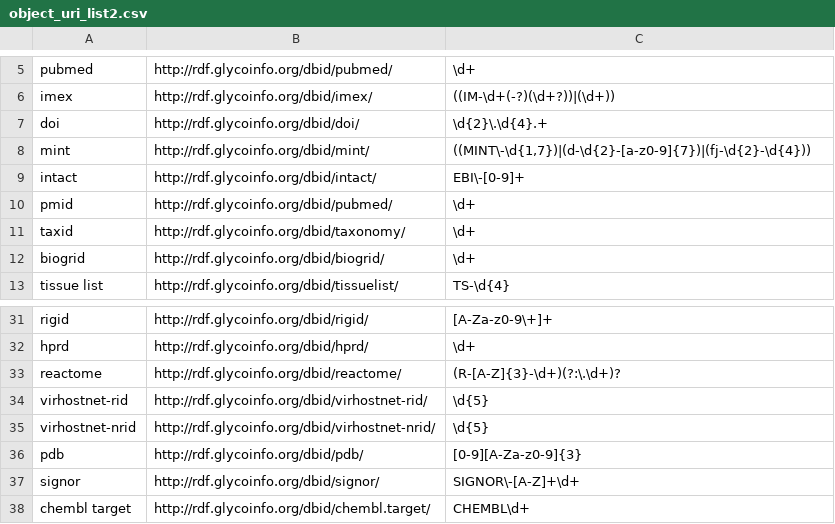
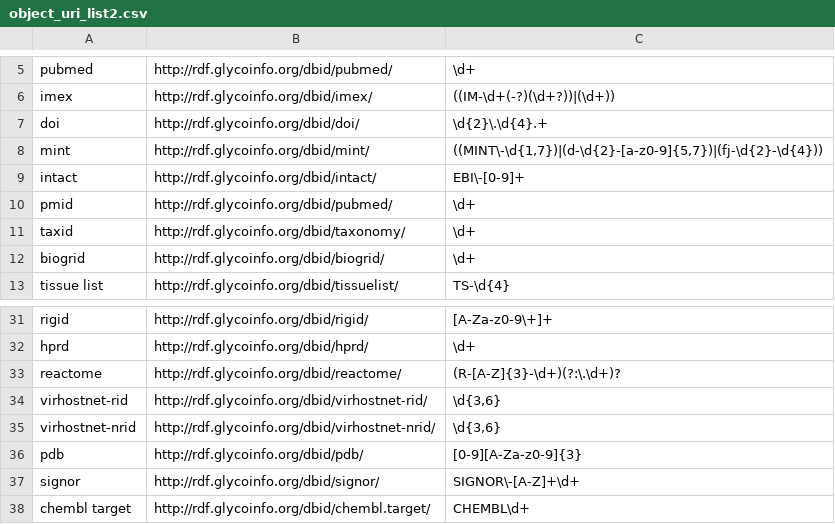
Before and after one commit to arakkkkk/glycovid_PSIQUIC, a CSV file: uri_list/object_uri_list2.csv, drawn as a sheet; only a part is shown, gaps mark what is left out.

```diff
--- a/uri_list/object_uri_list2.csv
+++ b/uri_list/object_uri_list2.csv
@@ -7,3 +7,3 @@ imex	http://rdf.glycoinfo.org/dbid/imex/	((IM-\d+(-?)(\d+?))|(\d+))
 doi	http://rdf.glycoinfo.org/dbid/doi/	\d{2}\.\d{4}.+
-mint	http://rdf.glycoinfo.org/dbid/mint/	((MINT\-\d{1,7})|(d-\d{2}-[a-z0-9]{7})|(fj-\d{2}-\d{4}))
+mint	http://rdf.glycoinfo.org/dbid/mint/	((MINT\-\d{1,7})|(d-\d{2}-[a-z0-9]{5,7})|(fj-\d{2}-\d{4}))
 intact	http://rdf.glycoinfo.org/dbid/intact/	EBI\-[0-9]+
@@ -33,4 +33,4 @@ hprd	http://rdf.glycoinfo.org/dbid/hprd/	\d+
 reactome	http://rdf.glycoinfo.org/dbid/reactome/	(R-[A-Z]{3}-\d+)(?:\.\d+)?
-virhostnet-rid	http://rdf.glycoinfo.org/dbid/virhostnet-rid/	\d{5}
-virhostnet-nrid	http://rdf.glycoinfo.org/dbid/virhostnet-nrid/	\d{5}
+virhostnet-rid	http://rdf.glycoinfo.org/dbid/virhostnet-rid/	\d{3,6}
+virhostnet-nrid	http://rdf.glycoinfo.org/dbid/virhostnet-nrid/	\d{3,6}
 pdb	http://rdf.glycoinfo.org/dbid/pdb/	[0-9][A-Za-z0-9]{3}
```
Also changed, not shown: 15 other files.
